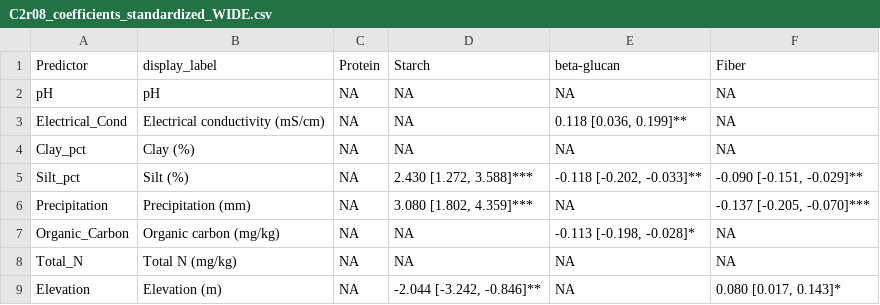
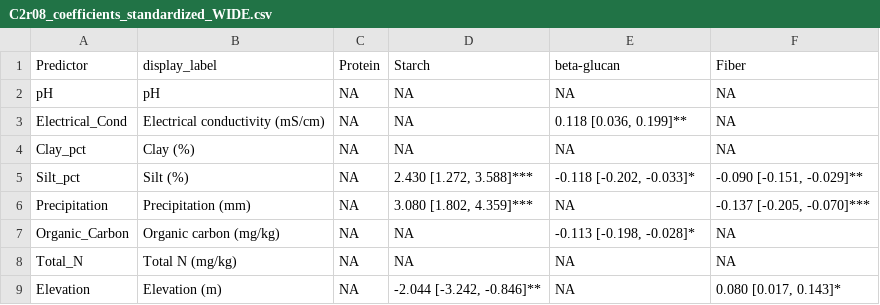
Before and after one commit to shaharliviatan-web/Arcticle_codes, a CSV file: THIN_Generate_Plots_For_Publication/outputs/subsection_1/C2_env_LMM_r08/C2_env_LMM_r08/tables/C2r08_coefficients_standardized_WIDE.csv (was THIN_Generate_Plots_For_Publication/outputs/subsection_1/C2_env_LMM_r08/tables/C2r08_coefficients_standardized_WIDE.csv), drawn as a sheet.

```diff
--- a/THIN_Generate_Plots_For_Publication/outputs/subsection_1/C2_env_LMM_r08/tables/C2r08_coefficients_standardized_WIDE.csv
+++ b/THIN_Generate_Plots_For_Publication/outputs/subsection_1/C2_env_LMM_r08/C2_env_LMM_r08/tables/C2r08_coefficients_standardized_WIDE.csv
@@ -4,3 +4,3 @@
 "Clay_pct","Clay (%)",NA,NA,NA,NA
-"Silt_pct","Silt (%)",NA,"2.430 [1.272, 3.588]***","-0.118 [-0.202, -0.033]**","-0.090 [-0.151, -0.029]**"
+"Silt_pct","Silt (%)",NA,"2.430 [1.272, 3.588]***","-0.118 [-0.202, -0.033]*","-0.090 [-0.151, -0.029]**"
 "Precipitation","Precipitation (mm)",NA,"3.080 [1.802, 4.359]***",NA,"-0.137 [-0.205, -0.070]***"
```
Also changed, not shown: 27 other files.
